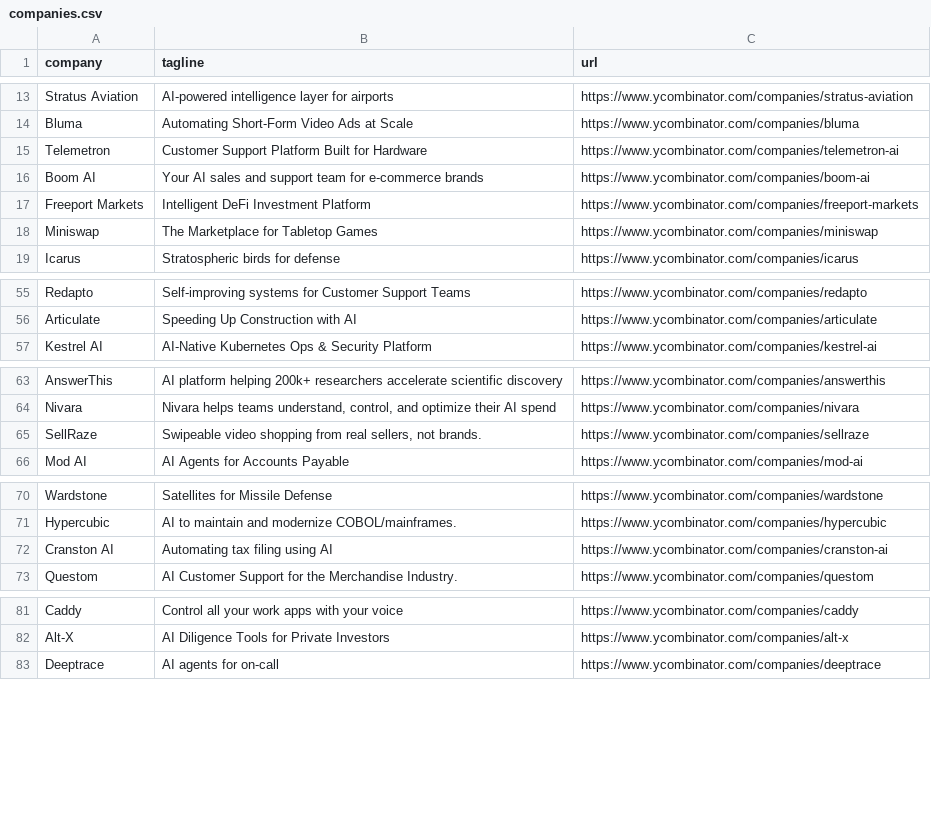
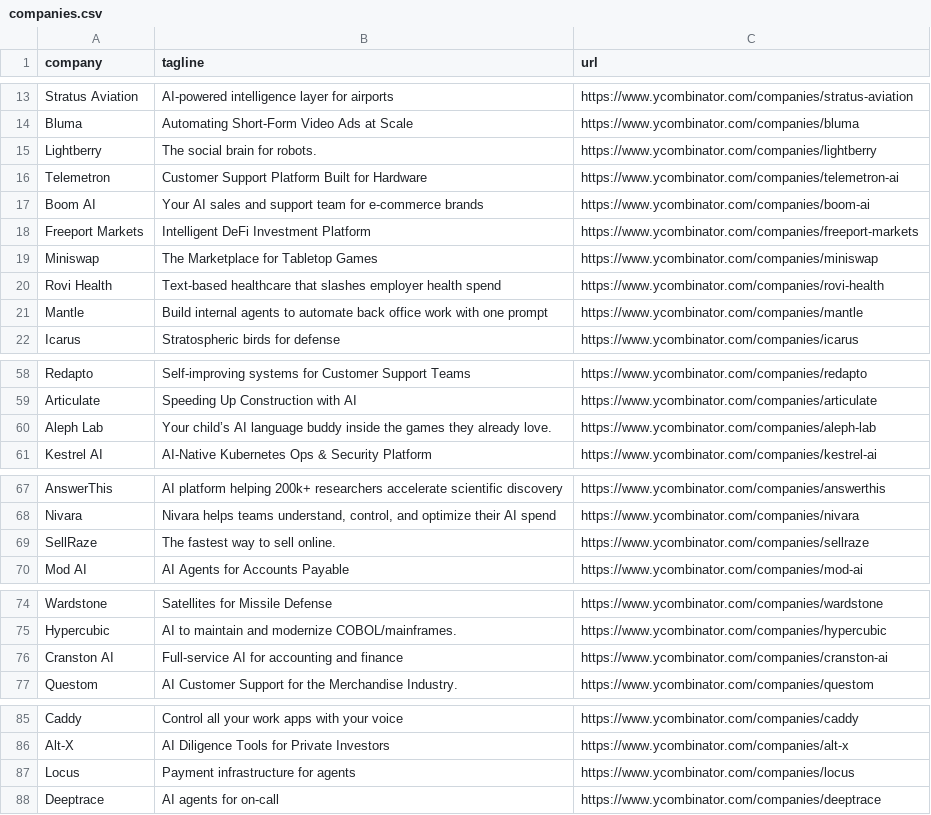
Before and after one commit to mcottle1/yc-updates, a CSV file: companies.csv, drawn as a sheet; only a part is shown, gaps mark what is left out.

```diff
--- a/companies.csv
+++ b/companies.csv
@@ -14,2 +14,3 @@ Stratus Aviation,AI-powered intelligence layer for airports,https://www.ycombina
 Bluma,Automating Short-Form Video Ads at Scale,https://www.ycombinator.com/companies/bluma
+Lightberry,The social brain for robots.,https://www.ycombinator.com/companies/lightberry
 Telemetron,Customer Support Platform Built for Hardware,https://www.ycombinator.com/companies/telemetron-ai
@@ -18,2 +19,4 @@ Freeport Markets,Intelligent DeFi Investment Platform,https://www.ycombinator.co
 Miniswap,The Marketplace for Tabletop Games,https://www.ycombinator.com/companies/miniswap
+Rovi Health,Text-based healthcare that slashes employer health spend,https://www.ycombinator.com/companies/rovi-health
+Mantle,Build internal agents to automate back office work with one prompt,https://www.ycombinator.com/companies/mantle
 Icarus,Stratospheric birds for defense,https://www.ycombinator.com/companies/icarus
@@ -56,2 +59,3 @@ Redapto,Self-improving systems for Customer Support Teams,https://www.ycombinato
 Articulate,Speeding Up Construction with AI,https://www.ycombinator.com/companies/articulate
+Aleph Lab,Your child’s AI language buddy inside the games they already love.,https://www.ycombinator.com/companies/aleph-lab
 Kestrel AI,AI-Native Kubernetes Ops & Security Platform,https://www.ycombinator.com/companies/kestrel-ai
@@ -64,3 +68,3 @@ AnswerThis,AI platform helping 200k+ researchers accelerate scientific discovery
 Nivara,"Nivara helps teams understand, control, and optimize their AI spend",https://www.ycombinator.com/companies/nivara
-SellRaze,"Swipeable video shopping from real sellers, not brands.",https://www.ycombinator.com/companies/sellraze
+SellRaze,The fastest way to sell online.,https://www.ycombinator.com/companies/sellraze
 Mod AI,AI Agents for Accounts Payable,https://www.ycombinator.com/companies/mod-ai
@@ -71,3 +75,3 @@ Wardstone,Satellites for Missile Defense,https://www.ycombinator.com/companies/w
 Hypercubic,AI to maintain and modernize COBOL/mainframes.,https://www.ycombinator.com/companies/hypercubic
-Cranston AI,Automating tax filing using AI,https://www.ycombinator.com/companies/cranston-ai
+Cranston AI,Full-service AI for accounting and finance,https://www.ycombinator.com/companies/cranston-ai
 Questom,AI Customer Support for the Merchandise Industry.,https://www.ycombinator.com/companies/questom
@@ -82,2 +86,3 @@ Caddy,Control all your work apps with your voice,https://www.ycombinator.com/com
 Alt-X,AI Diligence Tools for Private Investors,https://www.ycombinator.com/companies/alt-x
+Locus,Payment infrastructure for agents,https://www.ycombinator.com/companies/locus
 Deeptrace,AI agents for on-call,https://www.ycombinator.com/companies/deeptrace
```
